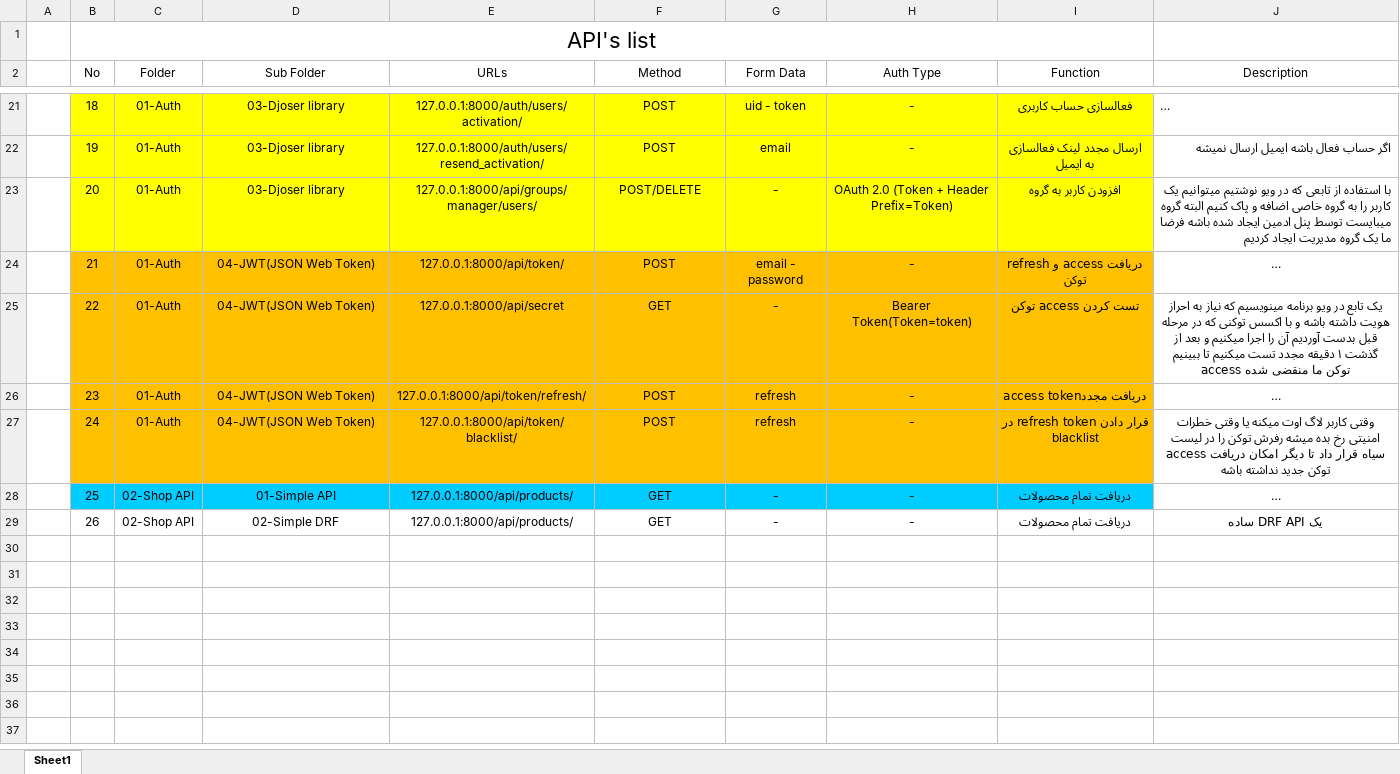
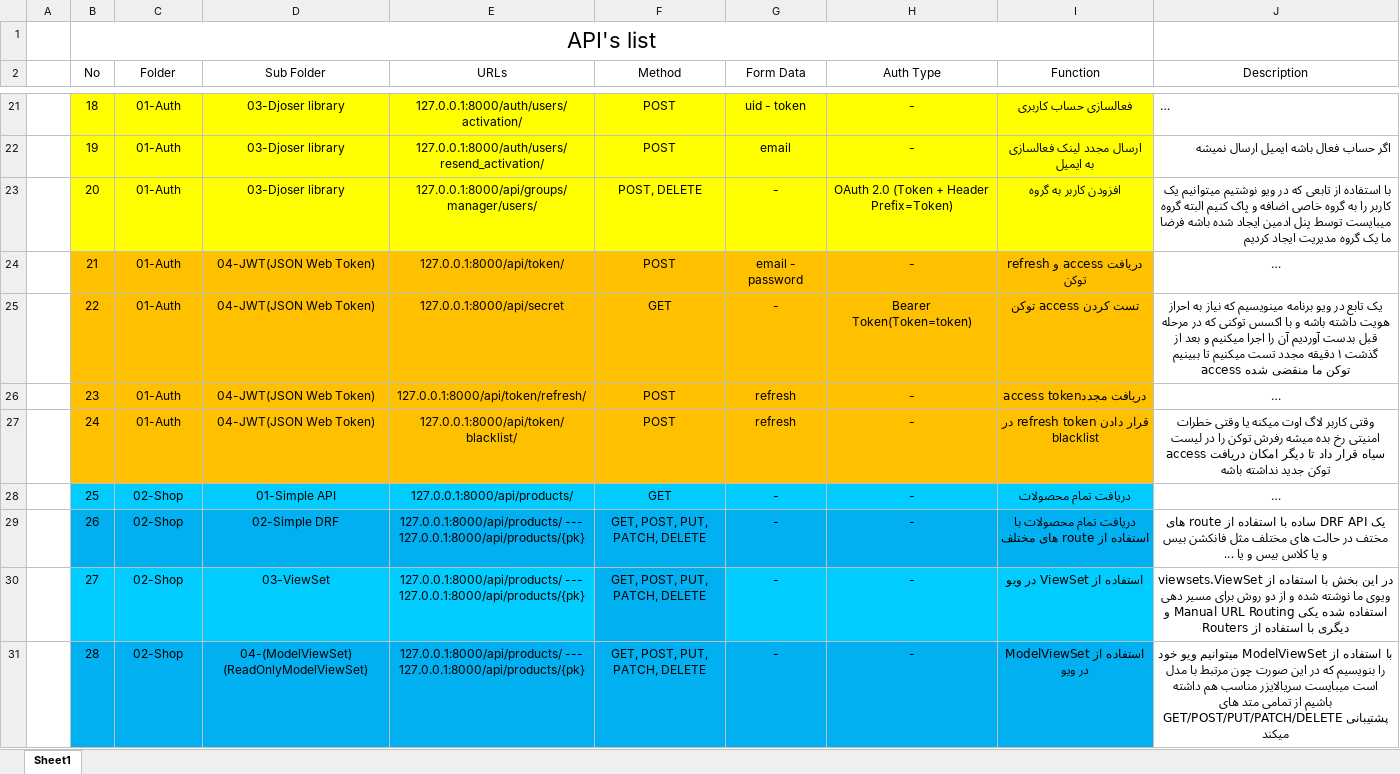
Before and after one commit to mhdemd/Tools-DjangoRestAPIs, an Excel workbook: List of APIs.xlsx, sheet Sheet1, drawn as a sheet; only a part is shown, gaps mark what is left out; long unchanged cells end in …; values as stored, in another font and other column widths than the file's, no borders; table styles not drawn; the diff covers the shown part only; the diff names each change by its address in the sheet, - before the commit and + after, or states it on an @@ line.

```diff
--- a/List of APIs.xlsx (sheet Sheet1)
+++ b/List of APIs.xlsx (sheet Sheet1)
-F23 (Method): POST/DELETE
+F23 (Method): POST, DELETE
-C28:C29 (Folder): 02-Shop API
+C28:C29 (Folder): 02-Shop
-B29:I29 fill: none
+B29:I29 fill: #00B0F0
-E29 (URLs): 127.0.0.1:8000/api/products/
+E29 (URLs): 127.0.0.1:8000/api/products/ --- 127.0.0.1:8000/api/products/{pk}
-F29 (Method): GET
+F29 (Method): GET, POST, PUT, PATCH, DELETE
-I29 (Function): دریافت تمام محصولات
+I29 (Function): دریافت تمام محصولات با استفاده از route های مختلف
-J29 (Description): …API ساده
+J29 (Description): …API ساده با استفاده از route های مختف در حالت های مختلف مثل فانکشن بیس و یا کلاس بیس و یا ...
+row 30:  | 27 | 02-Shop | 03-ViewSet | 127.0.0.1:8000/api/products/ --- 127.0.0.1:8000/api/products/{pk} | GET, POST, PUT, PATCH, DELETE | - | - | استفاده از ViewSet در ویو | در این بخش با استفاده از viewsets.ViewSet ویوی ما نوشته شده و از دو روش برای مسیر دهی استفاده شده یکی Manual URL Routing و دیگری با استفاده از Routers
+row 31:  | 28 | 02-Shop | 04-(ModelViewSet) (ReadOnlyModelViewSet) | 127.0.0.1:8000/api/products/ --- 127.0.0.1:8000/api/products/{pk} | GET, POST, PUT, PATCH, DELETE | - | - | استفاده از ModelViewSet در ویو | با استفاده از ModelViewSet میتوانیم ویو خود را بنویسیم که در این صورت چون مرتبط با مدل است میبایست سریالایزر مناسب هم داشته باشیم از تمامی متد های GET/POST/PUT/PATCH/DELETE پشتیبانی میکند
```
Also changed, not shown: 9 added rows elsewhere in this sheet, 55 other files.
